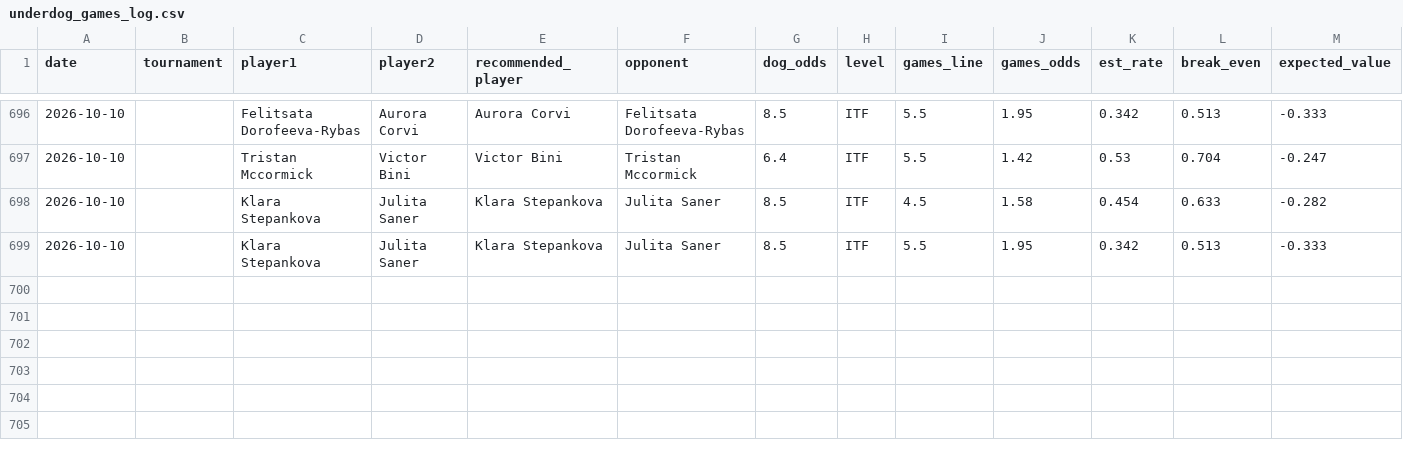
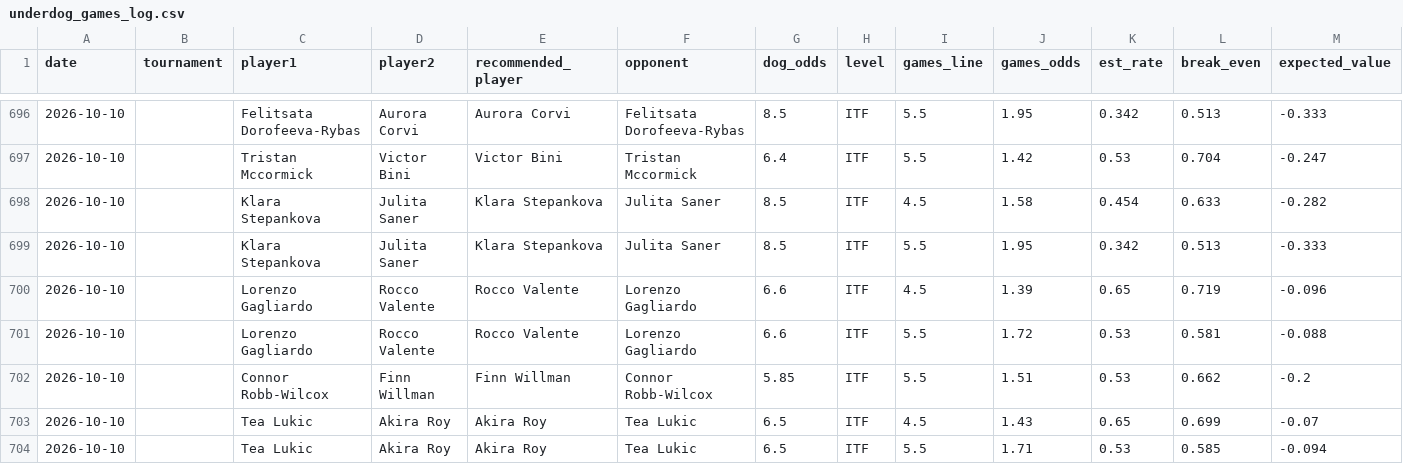
Before and after one commit to andrei0182/pariuri, a CSV file: tennis/stats/underdog_games_log.csv, drawn as a sheet; only a part is shown, gaps mark what is left out; rows hold the shown columns only; the diff names each change by its address in the sheet, - before the commit and + after, or states it on an @@ line.

```diff
--- a/tennis/stats/underdog_games_log.csv
+++ b/tennis/stats/underdog_games_log.csv
+row 700: 2026-10-10 |  | Lorenzo Gagliardo | Rocco Valente | Rocco Valente | Lorenzo Gagliardo | 6.6 | ITF | 4.5 | 1.39 | 0.65 | 0.719 | -0.096
+row 701: 2026-10-10 |  | Lorenzo Gagliardo | Rocco Valente | Rocco Valente | Lorenzo Gagliardo | 6.6 | ITF | 5.5 | 1.72 | 0.53 | 0.581 | -0.088
+row 702: 2026-10-10 |  | Connor Robb-Wilcox | Finn Willman | Finn Willman | Connor Robb-Wilcox | 5.85 | ITF | 5.5 | 1.51 | 0.53 | 0.662 | -0.2
+row 703: 2026-10-10 |  | Tea Lukic | Akira Roy | Akira Roy | Tea Lukic | 6.5 | ITF | 4.5 | 1.43 | 0.65 | 0.699 | -0.07
+row 704: 2026-10-10 |  | Tea Lukic | Akira Roy | Akira Roy | Tea Lukic | 6.5 | ITF | 5.5 | 1.71 | 0.53 | 0.585 | -0.094
```
Also changed, not shown: tennis/stats/picks_log.csv, tennis/stats/recommendation_stats.csv.
